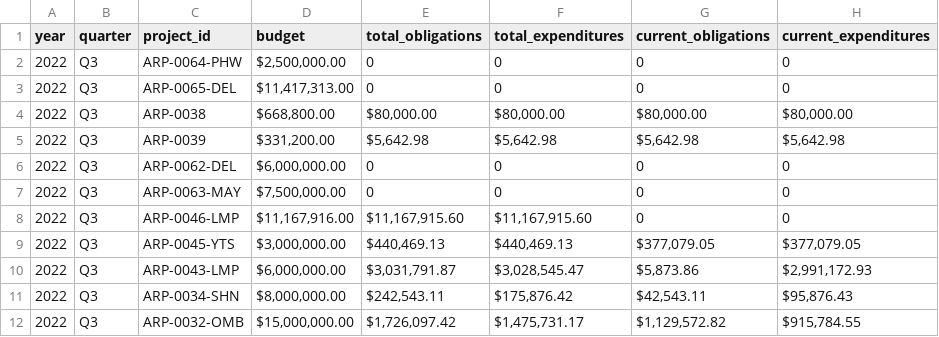
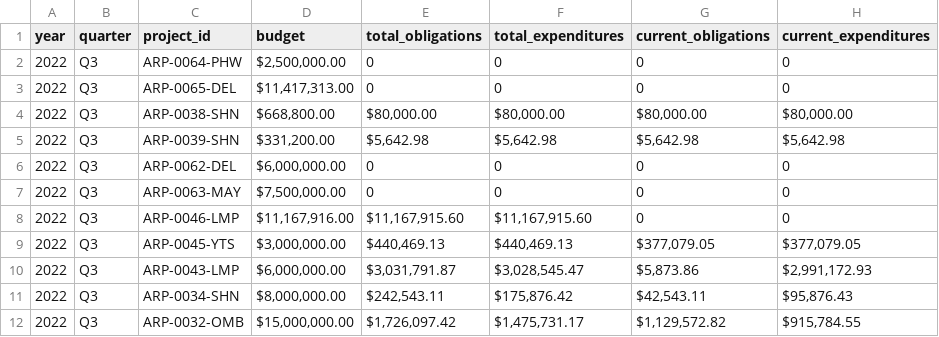
Before and after one commit to greaterlouisvilleproject/ARP, a CSV file: ARP Project Reports - Expenditures.csv, drawn as a sheet; only a part is shown.

```diff
--- a/ARP Project Reports - Expenditures.csv
+++ b/ARP Project Reports - Expenditures.csv
@@ -3,4 +3,4 @@ year,quarter,project_id,budget,total_obligations,total_expenditures,current_obli
 2022,Q3,ARP-0065-DEL,"$11,417,313.00 ",0,0,0,0
-2022,Q3,ARP-0038,"$668,800.00 ","$80,000.00 ","$80,000.00 ","$80,000.00 ","$80,000.00 "
-2022,Q3,ARP-0039,"$331,200.00 ","$5,642.98 ","$5,642.98 ","$5,642.98 ","$5,642.98 "
+2022,Q3,ARP-0038-SHN,"$668,800.00 ","$80,000.00 ","$80,000.00 ","$80,000.00 ","$80,000.00 "
+2022,Q3,ARP-0039-SHN,"$331,200.00 ","$5,642.98 ","$5,642.98 ","$5,642.98 ","$5,642.98 "
 2022,Q3,ARP-0062-DEL,"$6,000,000.00 ",0,0,0,0
```
Also changed, not shown: 7 other files.
